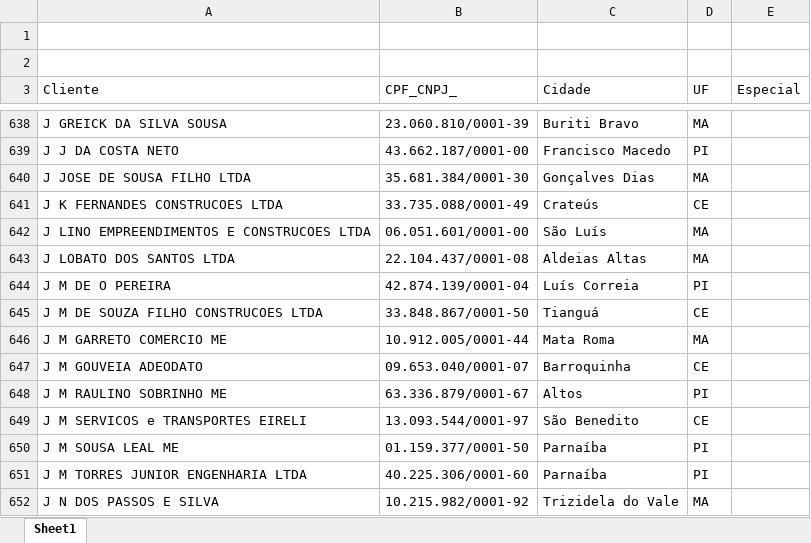
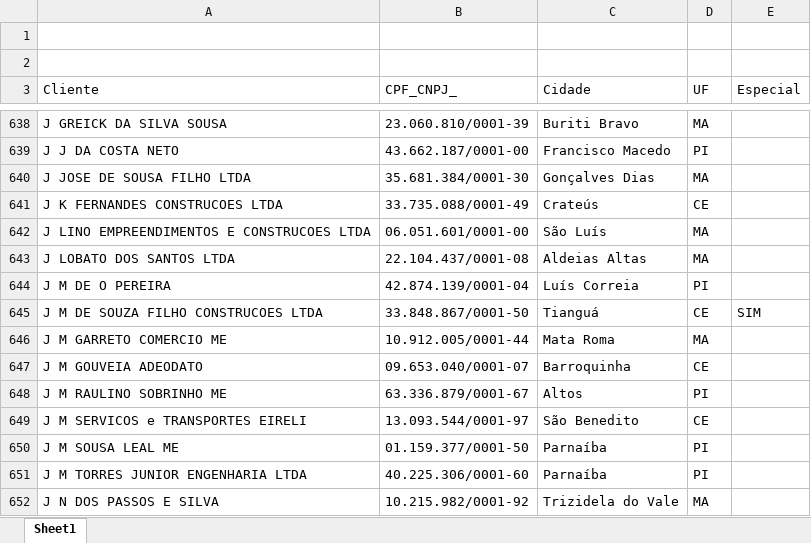
Before and after one commit to WillianDev99/midas-log, an Excel workbook: public/Cadastro Clientes Cerbras.xlsx, sheet Sheet1, drawn as a sheet; only a part is shown, gaps mark what is left out; values as stored, in another font and other column widths than the file's, no borders; table styles not drawn; the diff names each change by its address in the sheet, - before the commit and + after, or states it on an @@ line.

```diff
--- a/public/Cadastro Clientes Cerbras.xlsx (sheet Sheet1)
+++ b/public/Cadastro Clientes Cerbras.xlsx (sheet Sheet1)
-E645 (Especial): (empty)
+E645 (Especial): SIM
```
Also changed, not shown: public/Clientes Especiais Cerbras.XLSM, public/Fretes por Cidade Cerbras.XLSM, 2 other files.
